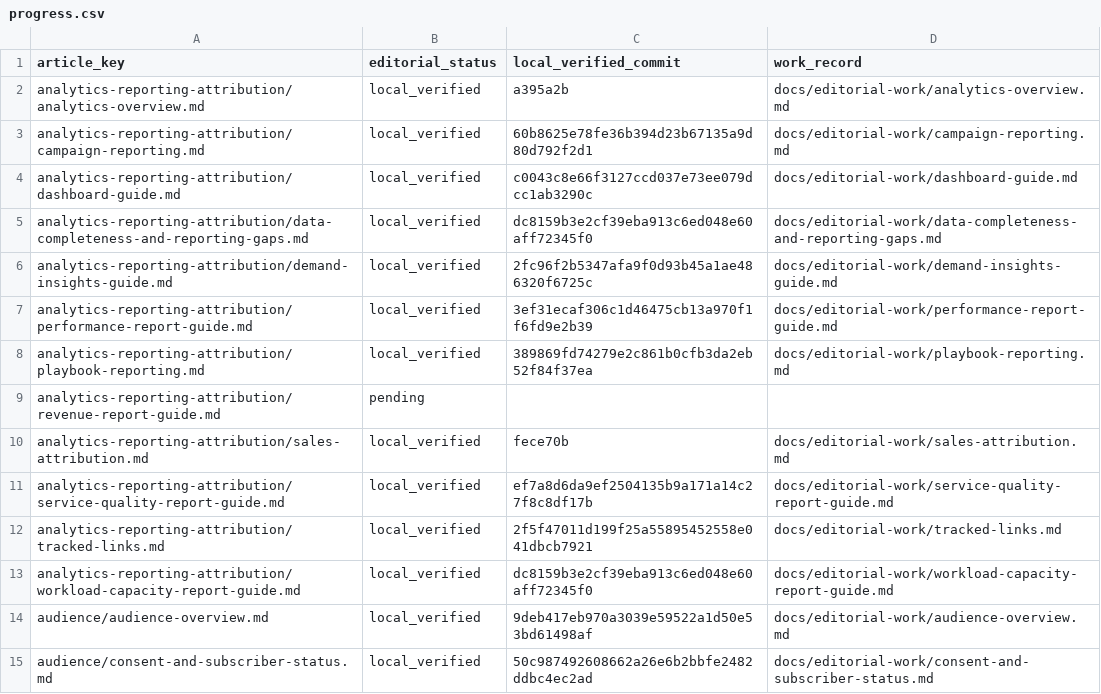
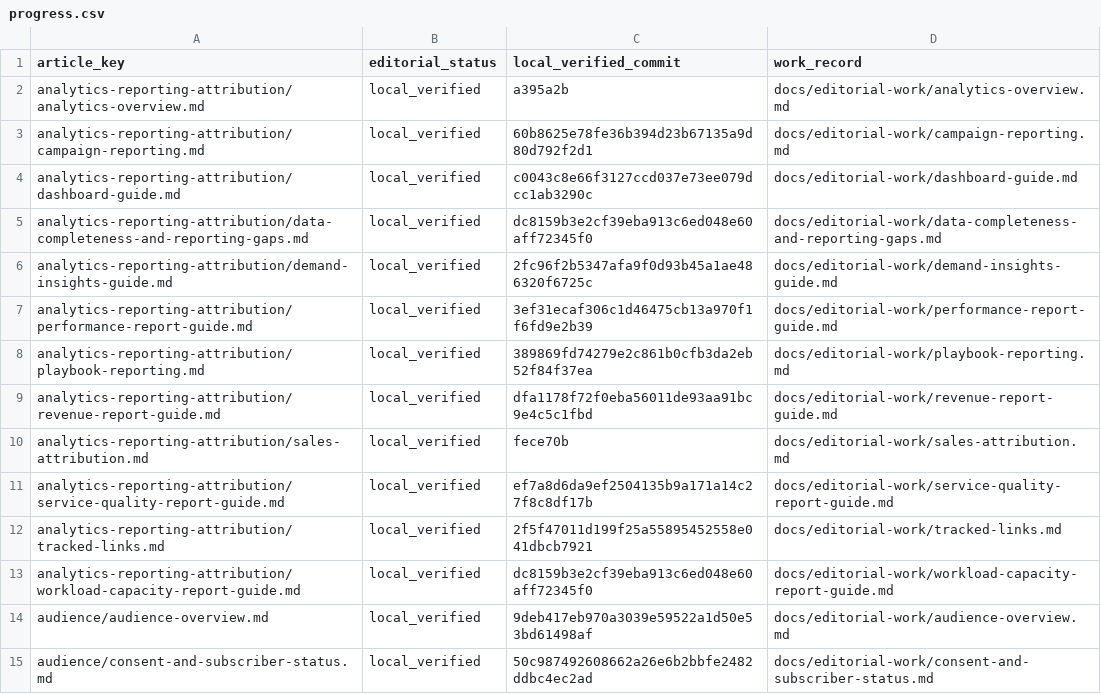
Before and after one commit to hellotext/help, a CSV file: docs/editorial-work/progress.csv, drawn as a sheet; only a part is shown.

Commit message:
Record local verification of revenue report guide

```diff
--- a/docs/editorial-work/progress.csv
+++ b/docs/editorial-work/progress.csv
@@ -8,3 +8,3 @@ analytics-reporting-attribution/performance-report-guide.md,local_verified,3ef31
 analytics-reporting-attribution/playbook-reporting.md,local_verified,389869fd74279e2c861b0cfb3da2eb52f84f37ea,docs/editorial-work/playbook-reporting.md
-analytics-reporting-attribution/revenue-report-guide.md,pending,,
+analytics-reporting-attribution/revenue-report-guide.md,local_verified,dfa1178f72f0eba56011de93aa91bc9e4c5c1fbd,docs/editorial-work/revenue-report-guide.md
 analytics-reporting-attribution/sales-attribution.md,local_verified,fece70b,docs/editorial-work/sales-attribution.md
```
Also changed, not shown: 1 other file.
